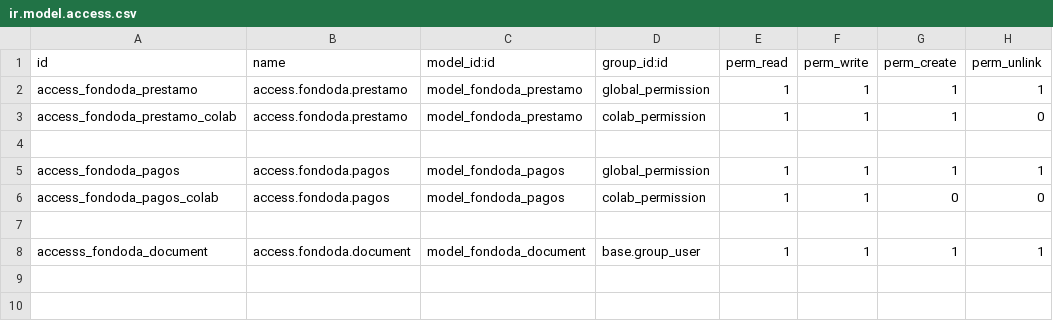
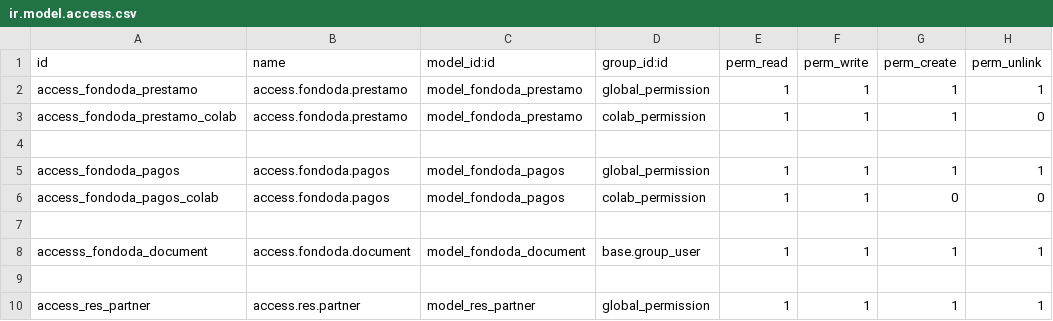
Before and after one commit to pcamberosestrasol/fondoda, a CSV file: security/ir.model.access.csv, drawn as a sheet.

Commit message:
cambio

```diff
--- a/security/ir.model.access.csv
+++ b/security/ir.model.access.csv
@@ -8 +8,3 @@ access_fondoda_pagos_colab,access.fondoda.pagos,model_fondoda_pagos,colab_permis
 accesss_fondoda_document,access.fondoda.document,model_fondoda_document,base.group_user,1,1,1,1
+
+access_res_partner,access.res.partner,model_res_partner,global_permission,1,1,1,1
```
